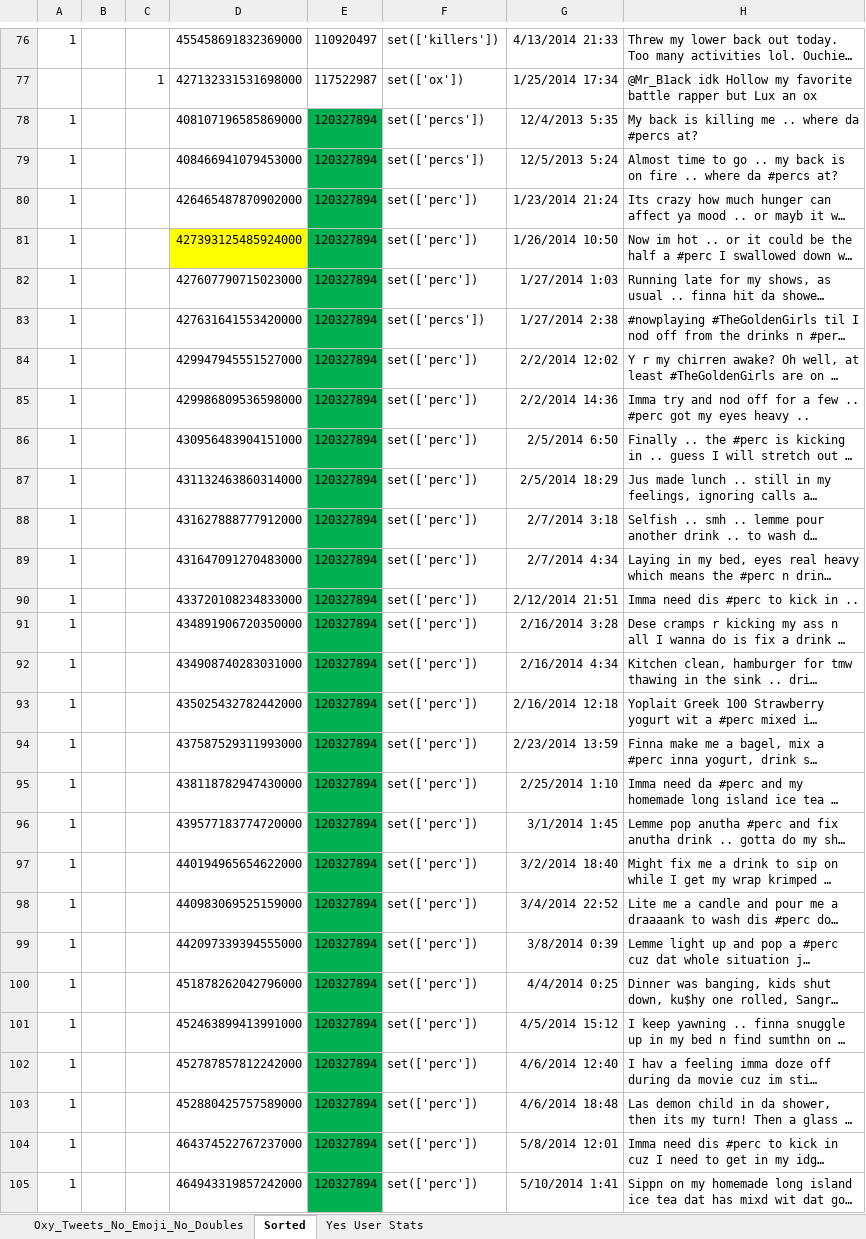
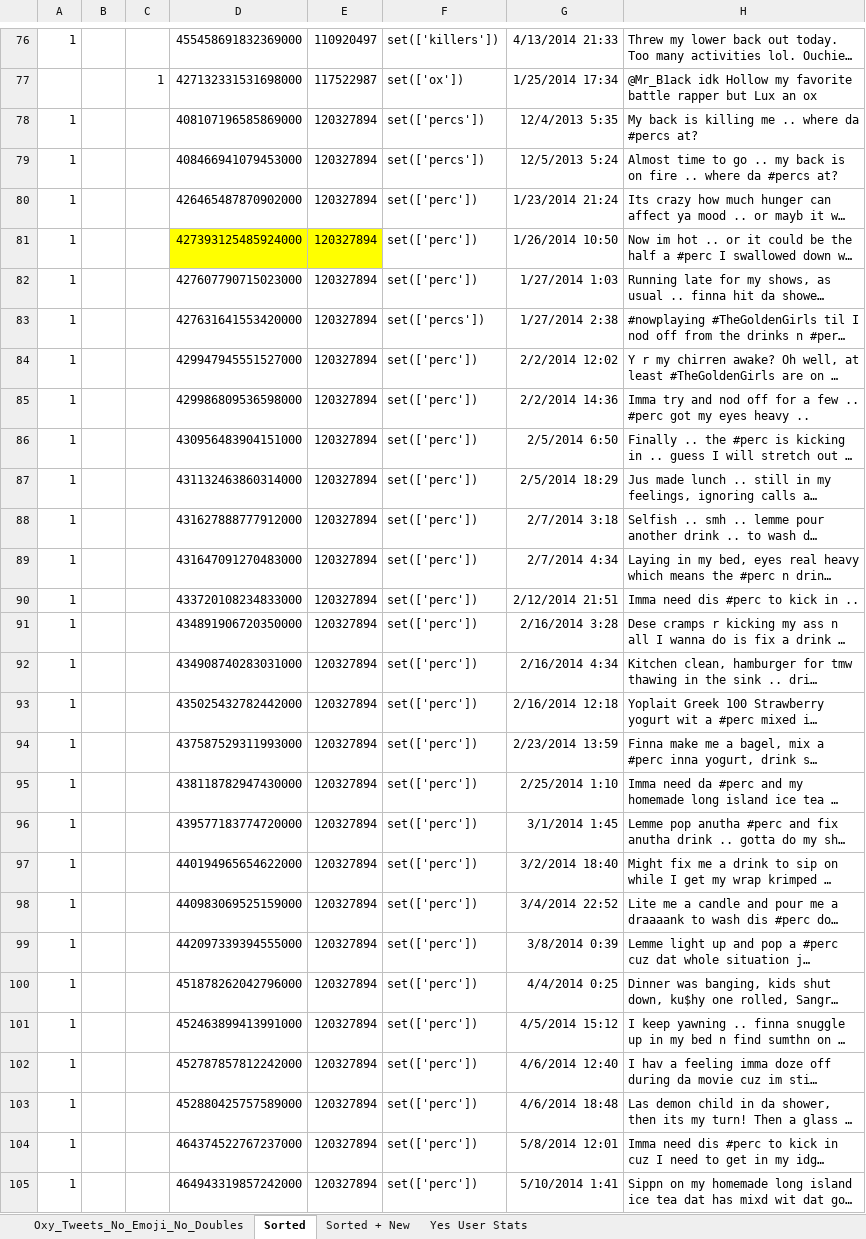
Before and after one commit to pnm5379/oxy, an Excel workbook: Oxy_Tweets_No_Emoji_No_Doubles.xlsx, sheet Sorted, drawn as a sheet; only a part is shown, gaps mark what is left out; long unchanged cells end in …; values as stored, in another font and other column widths than the file's, no borders; the diff covers the shown part only; the diff names each change by its address in the sheet, - before the commit and + after, or states it on an @@ line.

```diff
--- a/Oxy_Tweets_No_Emoji_No_Doubles.xlsx (sheet Sorted)
+++ b/Oxy_Tweets_No_Emoji_No_Doubles.xlsx (sheet Sorted)
+sheet tab: Sorted + New
-E78:E80 fill: #00B050
+E78:E80 fill: none
-E81 fill: #00B050
+E81 fill: #FFFF00
-E82:E105 fill: #00B050
+E82:E105 fill: none
```
Also changed, not shown: 1 added row, 1 removed row, 3 edited cells and cell formats elsewhere in this sheet.
